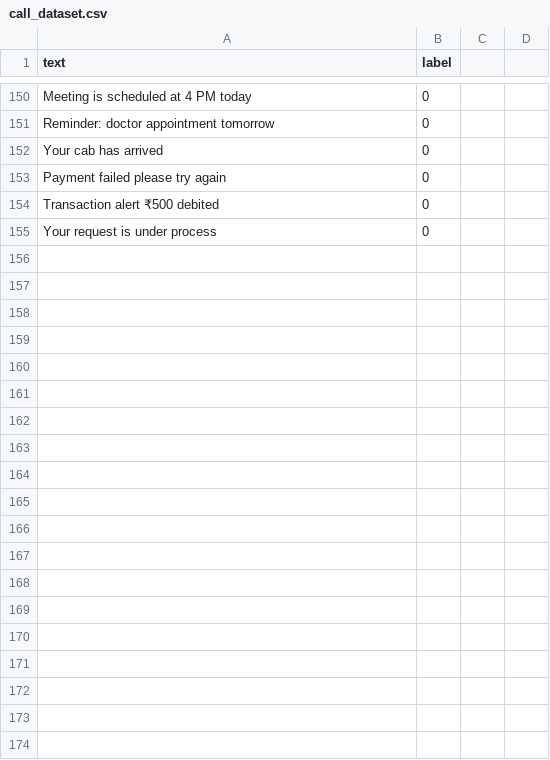
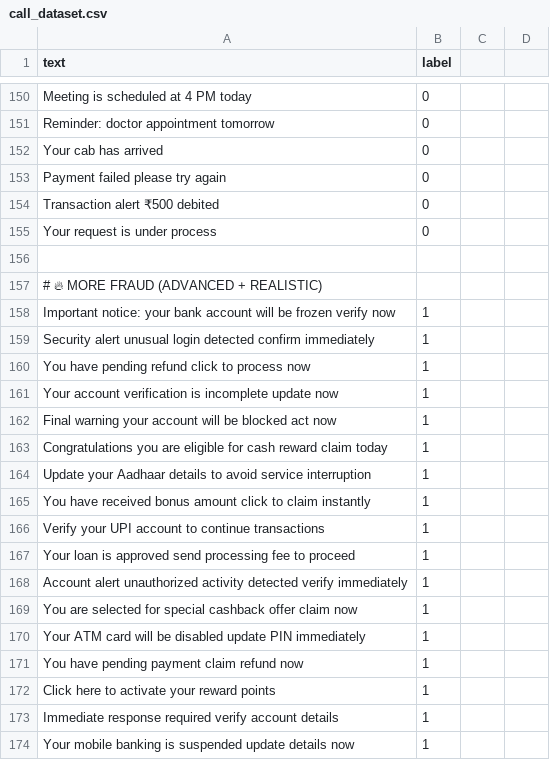
Before and after one commit to mayankkalode275/AI-Based-Fraud-Call-and-SMS-Awareness-System, a CSV file: FraudCallProject/call_dataset.csv, drawn as a sheet; only a part is shown, gaps mark what is left out; the diff covers the shown part only; the diff names each change by its address in the sheet, - before the commit and + after, or states it on an @@ line.

```diff
--- a/FraudCallProject/call_dataset.csv
+++ b/FraudCallProject/call_dataset.csv
+row 156: (empty)
+row 157: # 🔥 MORE FRAUD (ADVANCED + REALISTIC)
+row 158: Important notice: your bank account will be frozen verify now | 1
+row 159: Security alert unusual login detected confirm immediately | 1
+row 160: You have pending refund click to process now | 1
+row 161: Your account verification is incomplete update now | 1
+row 162: Final warning your account will be blocked act now | 1
+row 163: Congratulations you are eligible for cash reward claim today | 1
+row 164: Update your Aadhaar details to avoid service interruption | 1
+row 165: You have received bonus amount click to claim instantly | 1
+row 166: Verify your UPI account to continue transactions | 1
+row 167: Your loan is approved send processing fee to proceed | 1
+row 168: Account alert unauthorized activity detected verify immediately | 1
+row 169: You are selected for special cashback offer claim now | 1
+row 170: Your ATM card will be disabled update PIN immediately | 1
+row 171: You have pending payment claim refund now | 1
+row 172: Click here to activate your reward points | 1
+row 173: Immediate response required verify account details | 1
+row 174: Your mobile banking is suspended update details now | 1
```
Also changed, not shown: 49 added rows elsewhere in this file, 18 other files.
